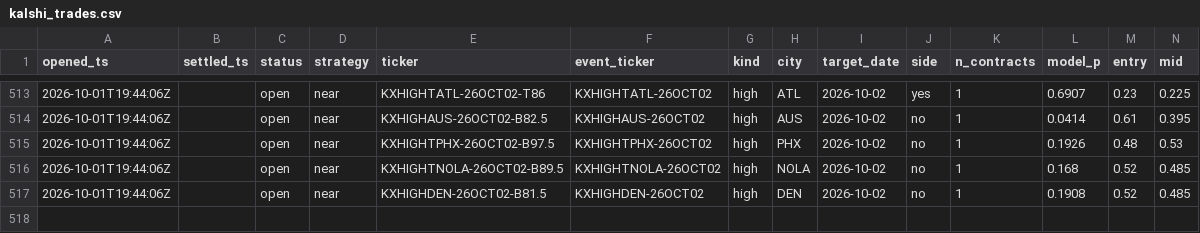
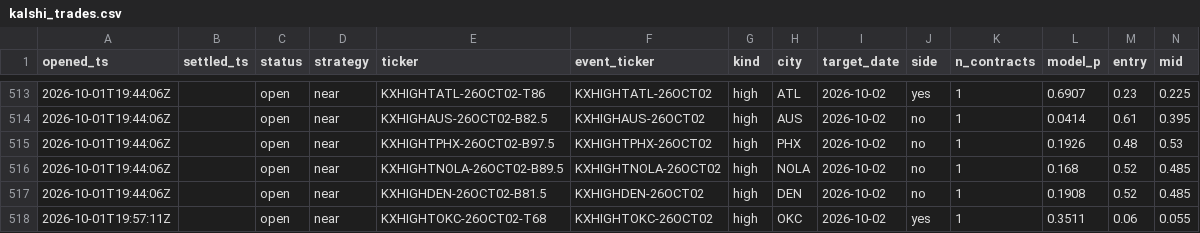
Before and after one commit to JakeA02/EduardoSaverin, a CSV file: data/paper/kalshi_trades.csv, drawn as a sheet; only a part is shown, gaps mark what is left out; rows hold the shown columns only; the diff names each change by its address in the sheet, - before the commit and + after, or states it on an @@ line.

```diff
--- a/data/paper/kalshi_trades.csv
+++ b/data/paper/kalshi_trades.csv
+row 518: 2026-10-01T19:57:11Z |  | open | near | KXHIGHTOKC-26OCT02-T68 | KXHIGHTOKC-26OCT02 | high | OKC | 2026-10-02 | yes | 1 | 0.3511 | 0.06 | 0.055
```
Also changed, not shown: data/paper/trades.csv, 6 other files.
